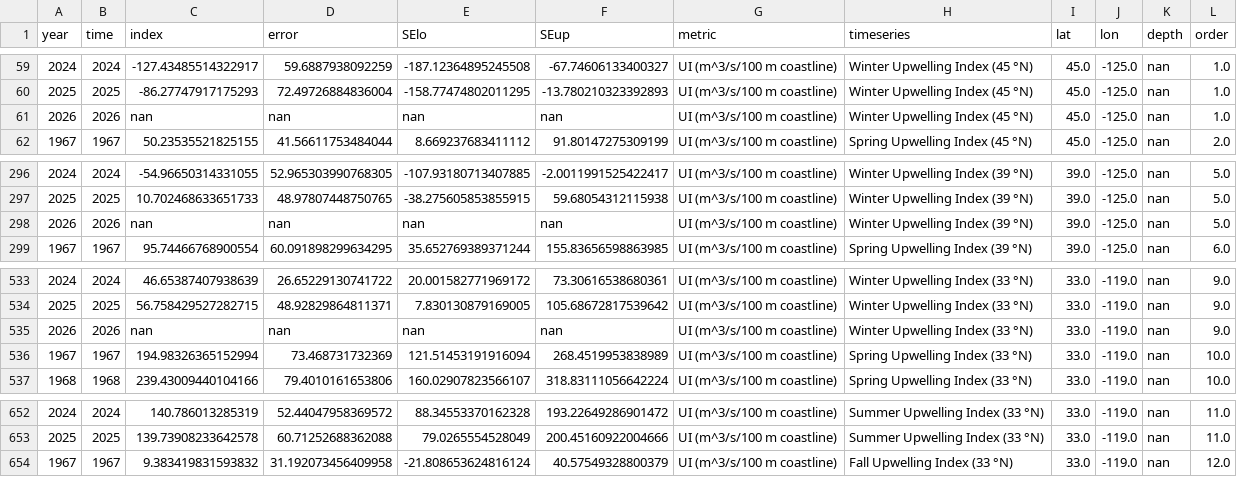
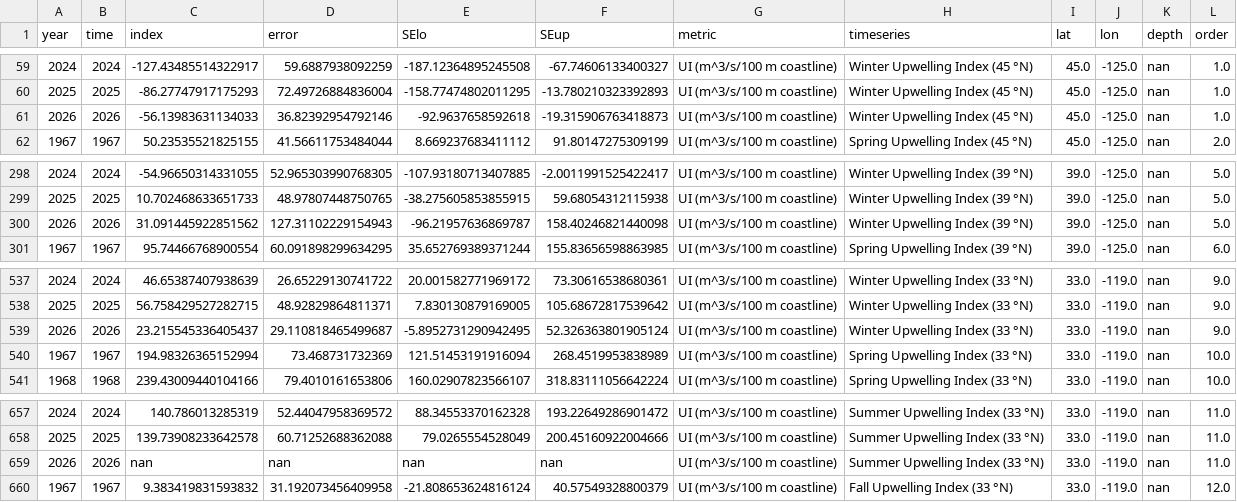
Before and after one commit to id-sch/oc_cciea.github.io, a CSV file: csv_for_erddap/oc_ui_S.csv, drawn as a sheet; only a part is shown, gaps mark what is left out; the diff covers the shown part only.

```diff
--- a/csv_for_erddap/oc_ui_S.csv
+++ b/csv_for_erddap/oc_ui_S.csv
@@ -60,3 +60,3 @@ year,time,index,error,SElo,SEup,metric,timeseries,lat,lon,depth,order
 2025,2025,-86.27747917175293,72.49726884836004,-158.77474802011295,-13.780210323392893,UI (m^3/s/100 m coastline),Winter Upwelling Index (45 °N),45.0,-125.0,nan,1.0
-2026,2026,nan,nan,nan,nan,UI (m^3/s/100 m coastline),Winter Upwelling Index (45 °N),45.0,-125.0,nan,1.0
+2026,2026,-56.13983631134033,36.82392954792146,-92.9637658592618,-19.315906763418873,UI (m^3/s/100 m coastline),Winter Upwelling Index (45 °N),45.0,-125.0,nan,1.0
 1967,1967,50.23535521825155,41.56611753484044,8.669237683411112,91.80147275309199,UI (m^3/s/100 m coastline),Spring Upwelling Index (45 °N),45.0,-125.0,nan,2.0
@@ -297,3 +299,3 @@ year,time,index,error,SElo,SEup,metric,timeseries,lat,lon,depth,order
 2025,2025,10.702468633651733,48.97807448750765,-38.275605853855915,59.68054312115938,UI (m^3/s/100 m coastline),Winter Upwelling Index (39 °N),39.0,-125.0,nan,5.0
-2026,2026,nan,nan,nan,nan,UI (m^3/s/100 m coastline),Winter Upwelling Index (39 °N),39.0,-125.0,nan,5.0
+2026,2026,31.091445922851562,127.31102229154943,-96.21957636869787,158.40246821440098,UI (m^3/s/100 m coastline),Winter Upwelling Index (39 °N),39.0,-125.0,nan,5.0
 1967,1967,95.74466768900554,60.091898299634295,35.652769389371244,155.83656598863985,UI (m^3/s/100 m coastline),Spring Upwelling Index (39 °N),39.0,-125.0,nan,6.0
@@ -534,3 +538,3 @@ year,time,index,error,SElo,SEup,metric,timeseries,lat,lon,depth,order
 2025,2025,56.758429527282715,48.92829864811371,7.830130879169005,105.68672817539642,UI (m^3/s/100 m coastline),Winter Upwelling Index (33 °N),33.0,-119.0,nan,9.0
-2026,2026,nan,nan,nan,nan,UI (m^3/s/100 m coastline),Winter Upwelling Index (33 °N),33.0,-119.0,nan,9.0
+2026,2026,23.215545336405437,29.110818465499687,-5.8952731290942495,52.326363801905124,UI (m^3/s/100 m coastline),Winter Upwelling Index (33 °N),33.0,-119.0,nan,9.0
 1967,1967,194.98326365152994,73.468731732369,121.51453191916094,268.4519953838989,UI (m^3/s/100 m coastline),Spring Upwelling Index (33 °N),33.0,-119.0,nan,10.0
@@ -653,2 +658,3 @@ year,time,index,error,SElo,SEup,metric,timeseries,lat,lon,depth,order
 2025,2025,139.73908233642578,60.71252688362088,79.0265554528049,200.45160922004666,UI (m^3/s/100 m coastline),Summer Upwelling Index (33 °N),33.0,-119.0,nan,11.0
+2026,2026,nan,nan,nan,nan,UI (m^3/s/100 m coastline),Summer Upwelling Index (33 °N),33.0,-119.0,nan,11.0
 1967,1967,9.383419831593832,31.192073456409958,-21.808653624816124,40.57549328800379,UI (m^3/s/100 m coastline),Fall Upwelling Index (33 °N),33.0,-119.0,nan,12.0
```
Also changed, not shown: 5 added rows elsewhere in this file, csv_for_erddap/oc_ui_M.csv, 27 other files.
